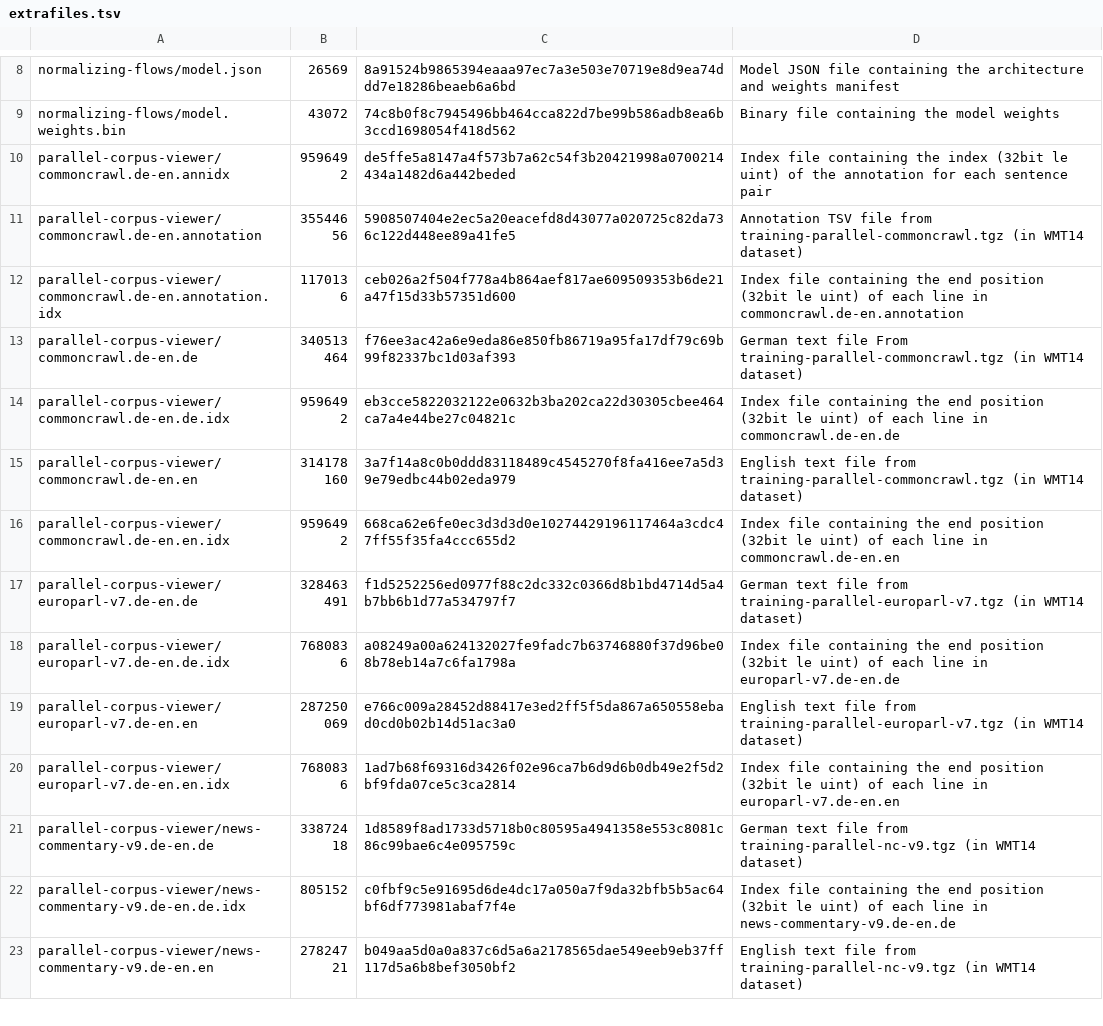
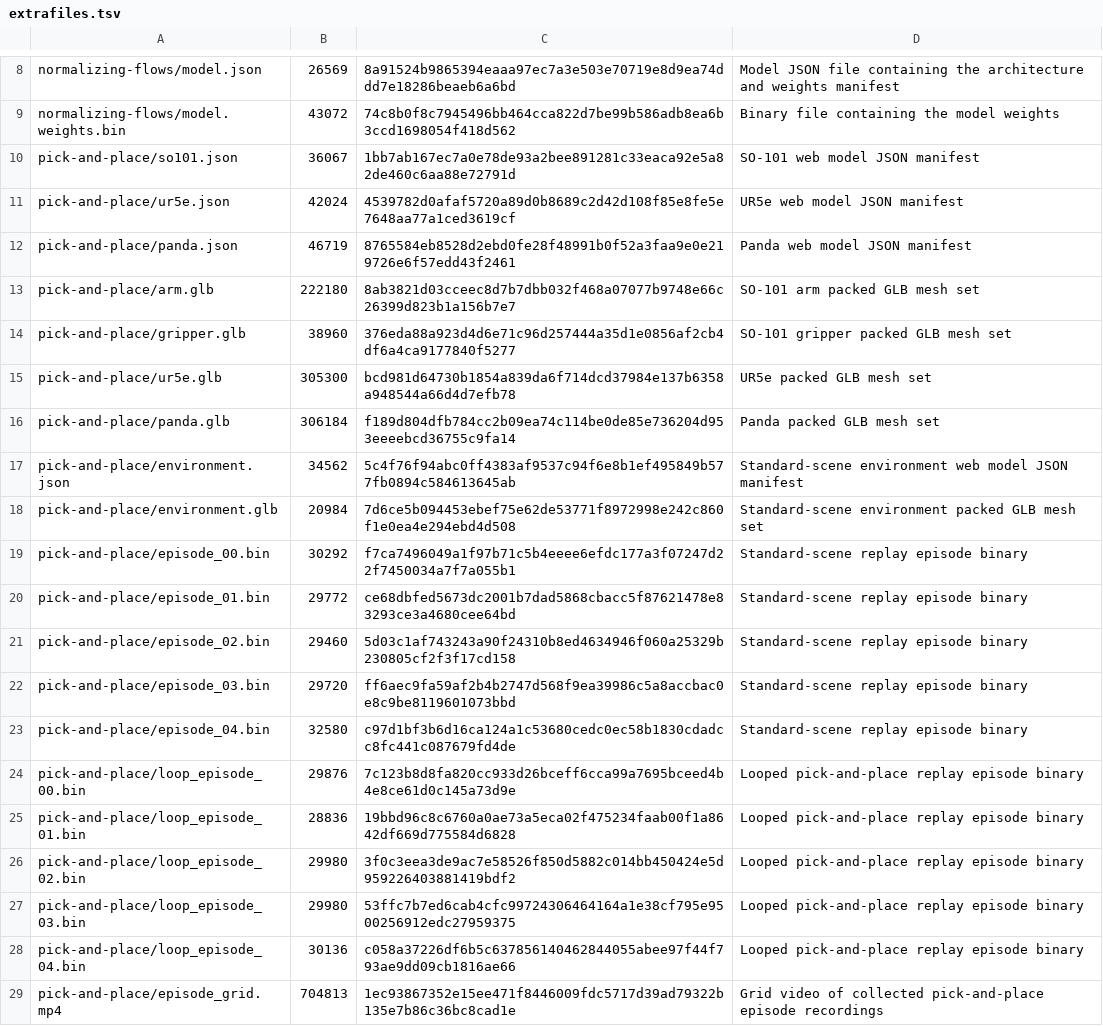
Before and after one commit to mariogemoll/mariogemoll.com, a TSV file: content/extrafiles.tsv, drawn as a sheet; only a part is shown, gaps mark what is left out; the shorter side is filled out with more unchanged rows; the diff covers the shown part only; the diff names each change by its address in the sheet, - before the commit and + after, or states it on an @@ line.

Commit message:
Add a page on pick and place with the SO-101 robot arm

```diff
--- a/content/extrafiles.tsv
+++ b/content/extrafiles.tsv
+row 10: pick-and-place/so101.json | 36067 | 1bb7ab167ec7a0e78de93a2bee891281c33eaca92e5a82de460c6aa88e72791d | SO-101 web model JSON manifest
+row 11: pick-and-place/ur5e.json | 42024 | 4539782d0afaf5720a89d0b8689c2d42d108f85e8fe5e7648aa77a1ced3619cf | UR5e web model JSON manifest
+row 12: pick-and-place/panda.json | 46719 | 8765584eb8528d2ebd0fe28f48991b0f52a3faa9e0e219726e6f57edd43f2461 | Panda web model JSON manifest
+row 13: pick-and-place/arm.glb | 222180 | 8ab3821d03cceec8d7b7dbb032f468a07077b9748e66c26399d823b1a156b7e7 | SO-101 arm packed GLB mesh set
+row 14: pick-and-place/gripper.glb | 38960 | 376eda88a923d4d6e71c96d257444a35d1e0856af2cb4df6a4ca9177840f5277 | SO-101 gripper packed GLB mesh set
+row 15: pick-and-place/ur5e.glb | 305300 | bcd981d64730b1854a839da6f714dcd37984e137b6358a948544a66d4d7efb78 | UR5e packed GLB mesh set
+row 16: pick-and-place/panda.glb | 306184 | f189d804dfb784cc2b09ea74c114be0de85e736204d953eeeebcd36755c9fa14 | Panda packed GLB mesh set
+row 17: pick-and-place/environment.json | 34562 | 5c4f76f94abc0ff4383af9537c94f6e8b1ef495849b577fb0894c584613645ab | Standard-scene environment web model JSON manifest
+row 18: pick-and-place/environment.glb | 20984 | 7d6ce5b094453ebef75e62de53771f8972998e242c860f1e0ea4e294ebd4d508 | Standard-scene environment packed GLB mesh set
+row 19: pick-and-place/episode_00.bin | 30292 | f7ca7496049a1f97b71c5b4eeee6efdc177a3f07247d22f7450034a7f7a055b1 | Standard-scene replay episode binary
+row 20: pick-and-place/episode_01.bin | 29772 | ce68dbfed5673dc2001b7dad5868cbacc5f87621478e83293ce3a4680cee64bd | Standard-scene replay episode binary
+row 21: pick-and-place/episode_02.bin | 29460 | 5d03c1af743243a90f24310b8ed4634946f060a25329b230805cf2f3f17cd158 | Standard-scene replay episode binary
+row 22: pick-and-place/episode_03.bin | 29720 | ff6aec9fa59af2b4b2747d568f9ea39986c5a8accbac0e8c9be8119601073bbd | Standard-scene replay episode binary
+row 23: pick-and-place/episode_04.bin | 32580 | c97d1bf3b6d16ca124a1c53680cedc0ec58b1830cdadcc8fc441c087679fd4de | Standard-scene replay episode binary
+row 24: pick-and-place/loop_episode_00.bin | 29876 | 7c123b8d8fa820cc933d26bceff6cca99a7695bceed4b4e8ce61d0c145a73d9e | Looped pick-and-place replay episode binary
+row 25: pick-and-place/loop_episode_01.bin | 28836 | 19bbd96c8c6760a0ae73a5eca02f475234faab00f1a8642df669d775584d6828 | Looped pick-and-place replay episode binary
+row 26: pick-and-place/loop_episode_02.bin | 29980 | 3f0c3eea3de9ac7e58526f850d5882c014bb450424e5d959226403881419bdf2 | Looped pick-and-place replay episode binary
+row 27: pick-and-place/loop_episode_03.bin | 29980 | 53ffc7b7ed6cab4cfc99724306464164a1e38cf795e9500256912edc27959375 | Looped pick-and-place replay episode binary
+row 28: pick-and-place/loop_episode_04.bin | 30136 | c058a37226df6b5c637856140462844055abee97f44f793ae9dd09cb1816ae66 | Looped pick-and-place replay episode binary
+row 29: pick-and-place/episode_grid.mp4 | 704813 | 1ec93867352e15ee471f8446009fdc5717d39ad79322b135e7b86c36bc8cad1e | Grid video of collected pick-and-place episode recordings
```
Also changed, not shown: 12 added rows elsewhere in this file, content/content.tsv, 16 other files.
